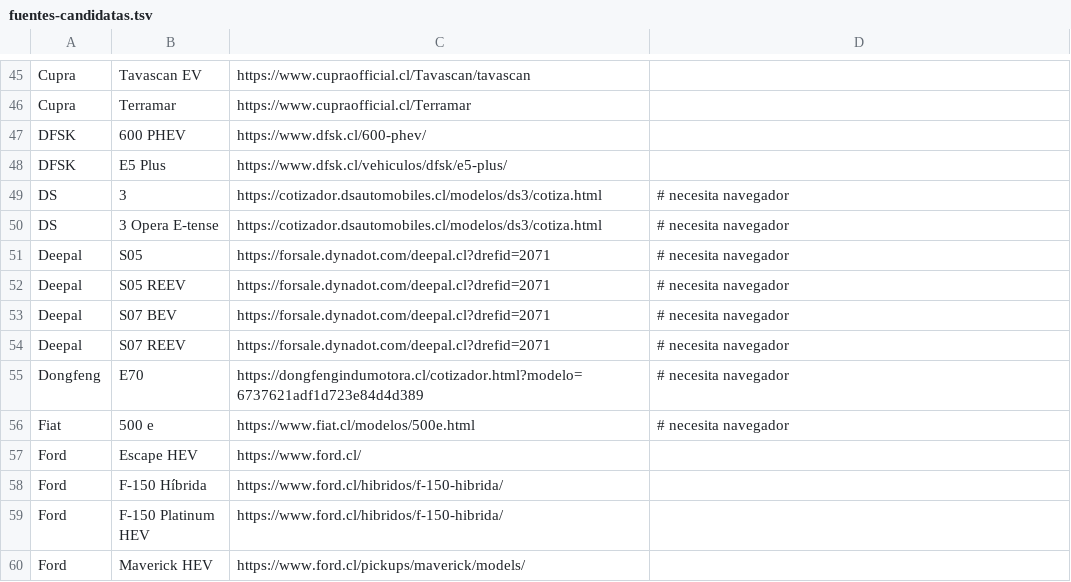
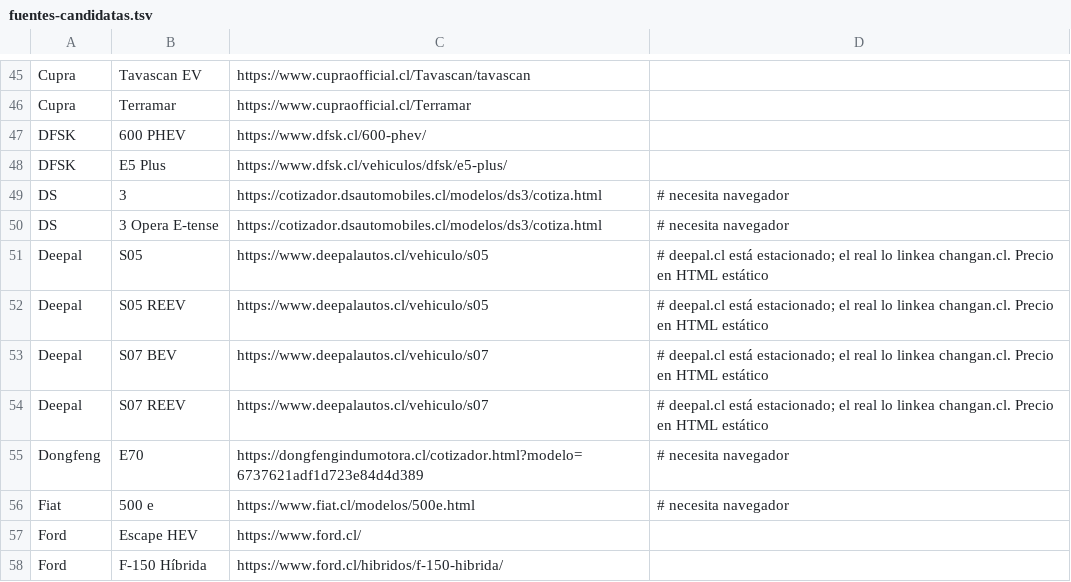
Before and after one commit to vizzeuk/electrificarteweb, a TSV file: data/fuentes-candidatas.tsv, drawn as a sheet; only a part is shown, gaps mark what is left out; the shorter side is filled out with more unchanged rows.

```diff
--- a/data/fuentes-candidatas.tsv
+++ b/data/fuentes-candidatas.tsv
@@ -50,6 +50,6 @@ DS	3	https://cotizador.dsautomobiles.cl/modelos/ds3/cotiza.html 	# necesita nave
 DS	3 Opera E-tense	https://cotizador.dsautomobiles.cl/modelos/ds3/cotiza.html 	# necesita navegador
-Deepal	S05	https://forsale.dynadot.com/deepal.cl?drefid=2071 	# necesita navegador
-Deepal	S05 REEV	https://forsale.dynadot.com/deepal.cl?drefid=2071 	# necesita navegador
-Deepal	S07 BEV	https://forsale.dynadot.com/deepal.cl?drefid=2071 	# necesita navegador
-Deepal	S07 REEV	https://forsale.dynadot.com/deepal.cl?drefid=2071 	# necesita navegador
+Deepal	S05	https://www.deepalautos.cl/vehiculo/s05	# deepal.cl está estacionado; el real lo linkea changan.cl. Precio en HTML estático
+Deepal	S05 REEV	https://www.deepalautos.cl/vehiculo/s05	# deepal.cl está estacionado; el real lo linkea changan.cl. Precio en HTML estático
+Deepal	S07 BEV	https://www.deepalautos.cl/vehiculo/s07	# deepal.cl está estacionado; el real lo linkea changan.cl. Precio en HTML estático
+Deepal	S07 REEV	https://www.deepalautos.cl/vehiculo/s07	# deepal.cl está estacionado; el real lo linkea changan.cl. Precio en HTML estático
 Dongfeng	E70	https://dongfengindumotora.cl/cotizador.html?modelo=6737621adf1d723e84d4d389 	# necesita navegador
```
Also changed, not shown: 4 other files.
